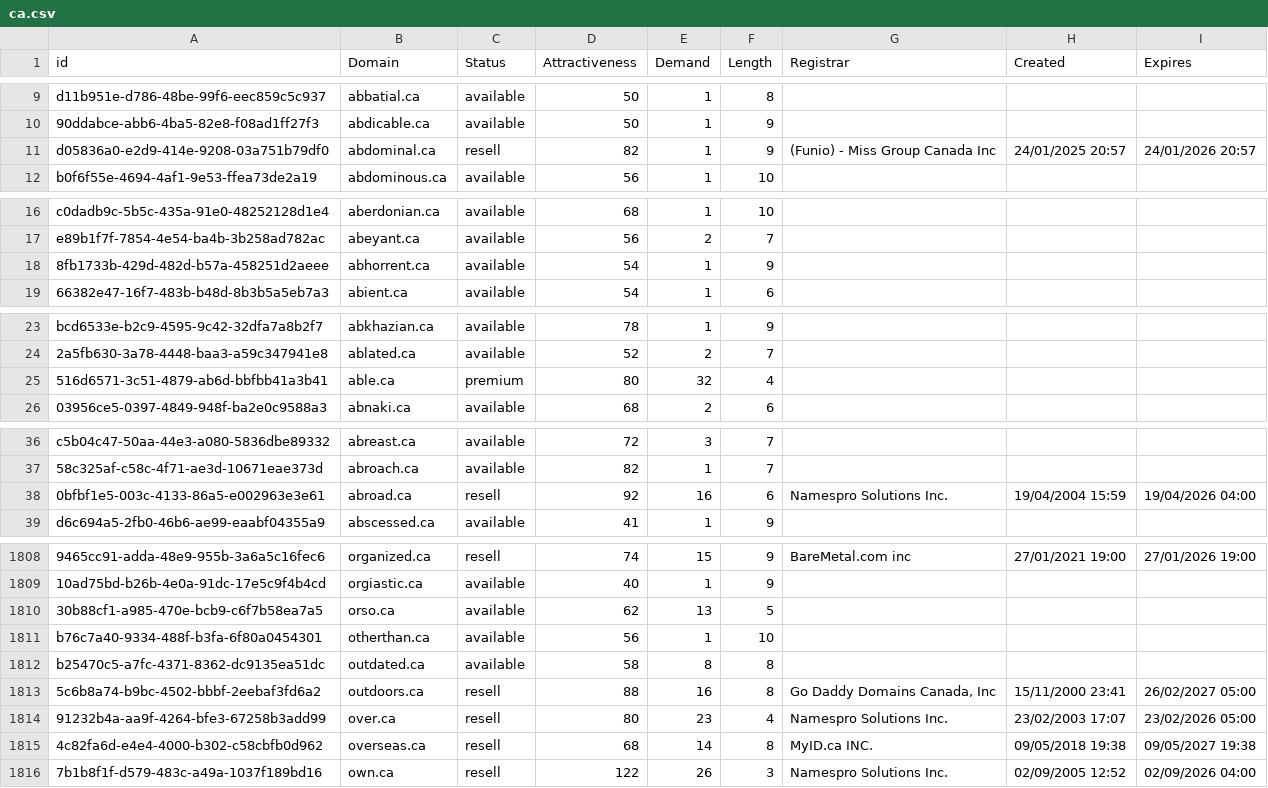
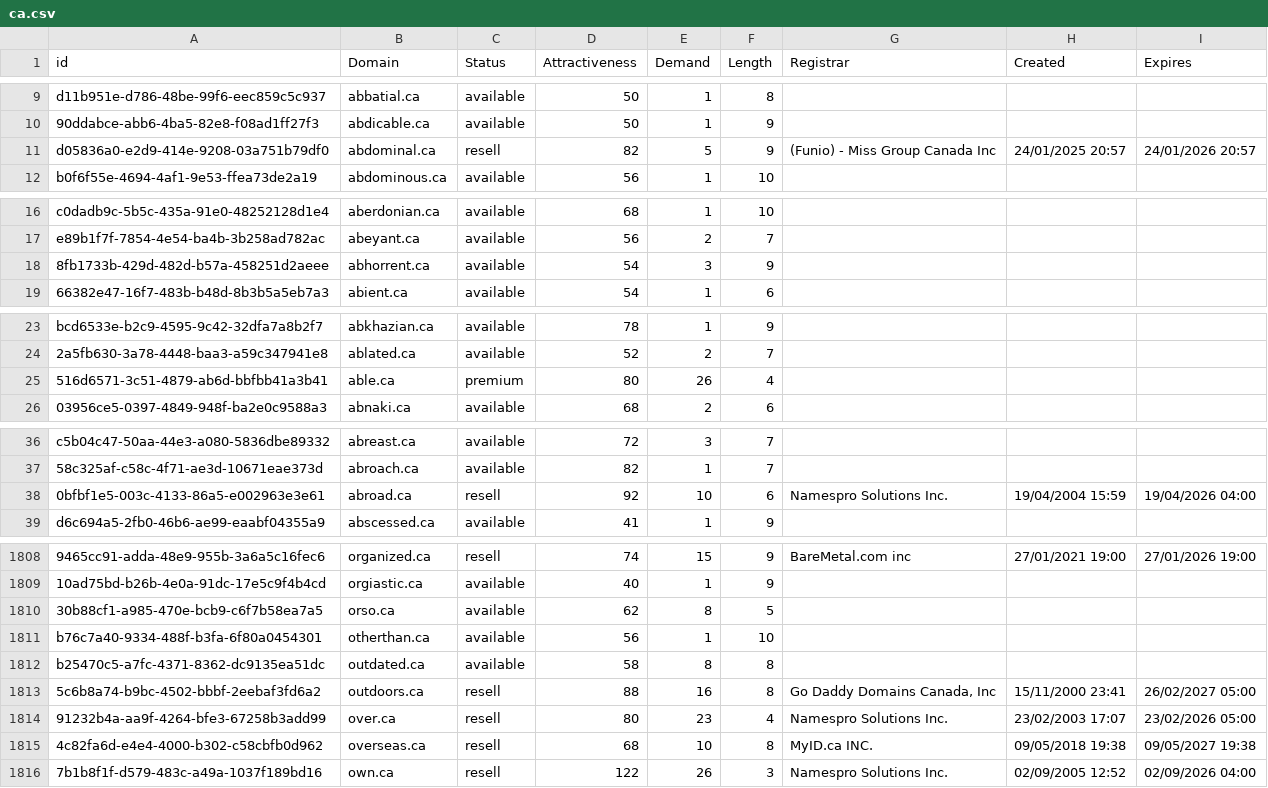
Before and after one commit to UniqueDomains/ca-oneword-domains, a CSV file: ca.csv, drawn as a sheet; only a part is shown, gaps mark what is left out; the diff covers the shown part only; the diff names each change by its address in the sheet, - before the commit and + after, or states it on an @@ line.

```diff
--- a/ca.csv
+++ b/ca.csv
-E11 (Demand): 1
+E11 (Demand): 5
-E18 (Demand): 1
+E18 (Demand): 3
-E25 (Demand): 32
+E25 (Demand): 26
-E38 (Demand): 16
+E38 (Demand): 10
-E1810 (Demand): 13
+E1810 (Demand): 8
-E1815 (Demand): 14
+E1815 (Demand): 10
```
Also changed, not shown: 1 added row, 1 removed row and 22 edited cells elsewhere in this file, 2 other files.
